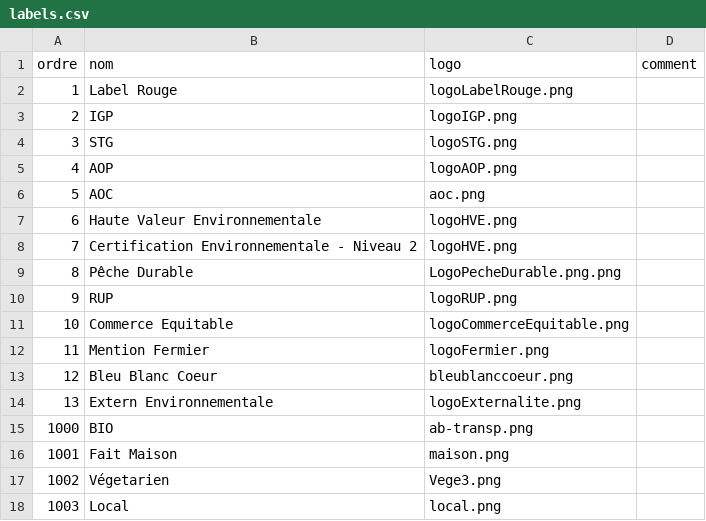
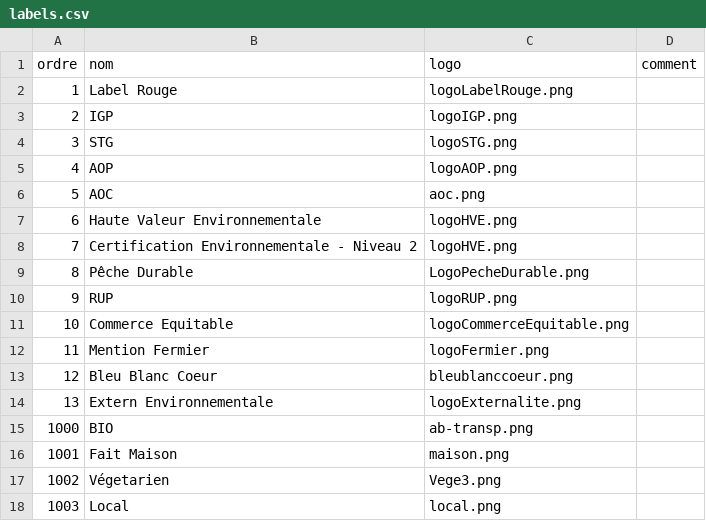
Before and after one commit to GIP-RECIA/menu-cantine-web-service, a CSV file: src/main/resources/labels.csv, drawn as a sheet.

```diff
--- a/src/main/resources/labels.csv
+++ b/src/main/resources/labels.csv
@@ -8,3 +8,3 @@ ordre; nom; logo; comment
 7; Certification Environnementale - Niveau 2; logoHVE.png;
-8; Pêche Durable; LogoPecheDurable.png.png;
+8; Pêche Durable; LogoPecheDurable.png;
 9; RUP; logoRUP.png;
```
Also changed, not shown: 1 other file.
